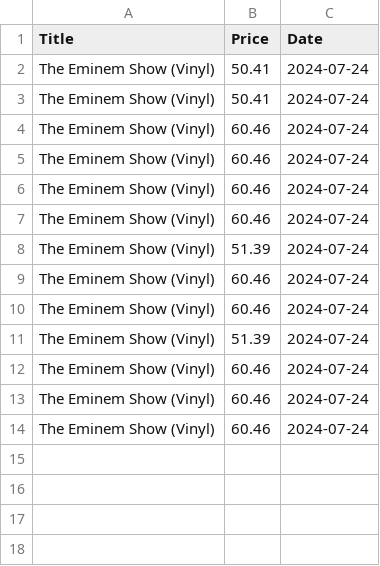
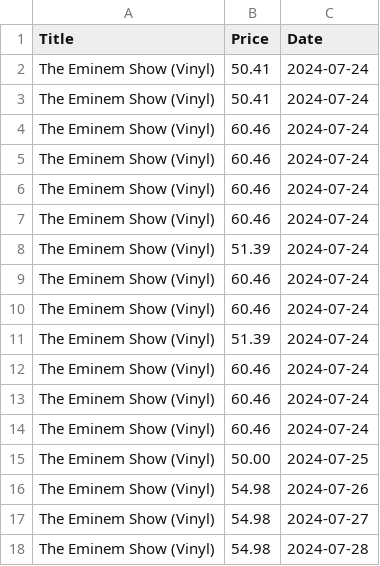
Before and after one commit to VishalV28/Amazon-Web-Scraping-Project, a CSV file: AmazonScrapedDataset.csv, drawn as a sheet; the diff names each change by its address in the sheet, - before the commit and + after, or states it on an @@ line.

Commit message:
Update AmazonScrapedDataset.csv

```diff
--- a/AmazonScrapedDataset.csv
+++ b/AmazonScrapedDataset.csv
+row 15: The Eminem Show (Vinyl) | 50.00 | 2024-07-25
+row 16: The Eminem Show (Vinyl) | 54.98 | 2024-07-26
+row 17: The Eminem Show (Vinyl) | 54.98 | 2024-07-27
+row 18: The Eminem Show (Vinyl) | 54.98 | 2024-07-28
```
